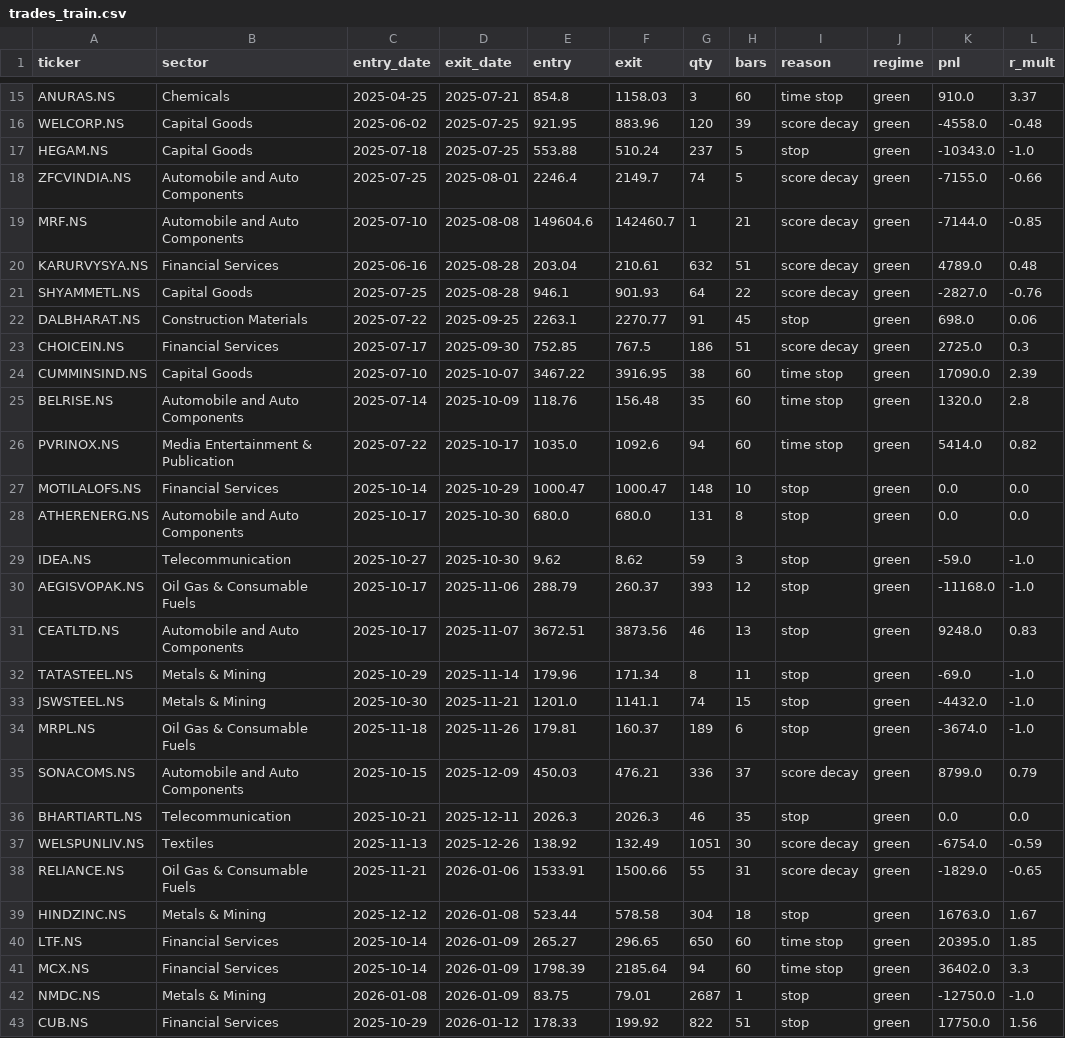
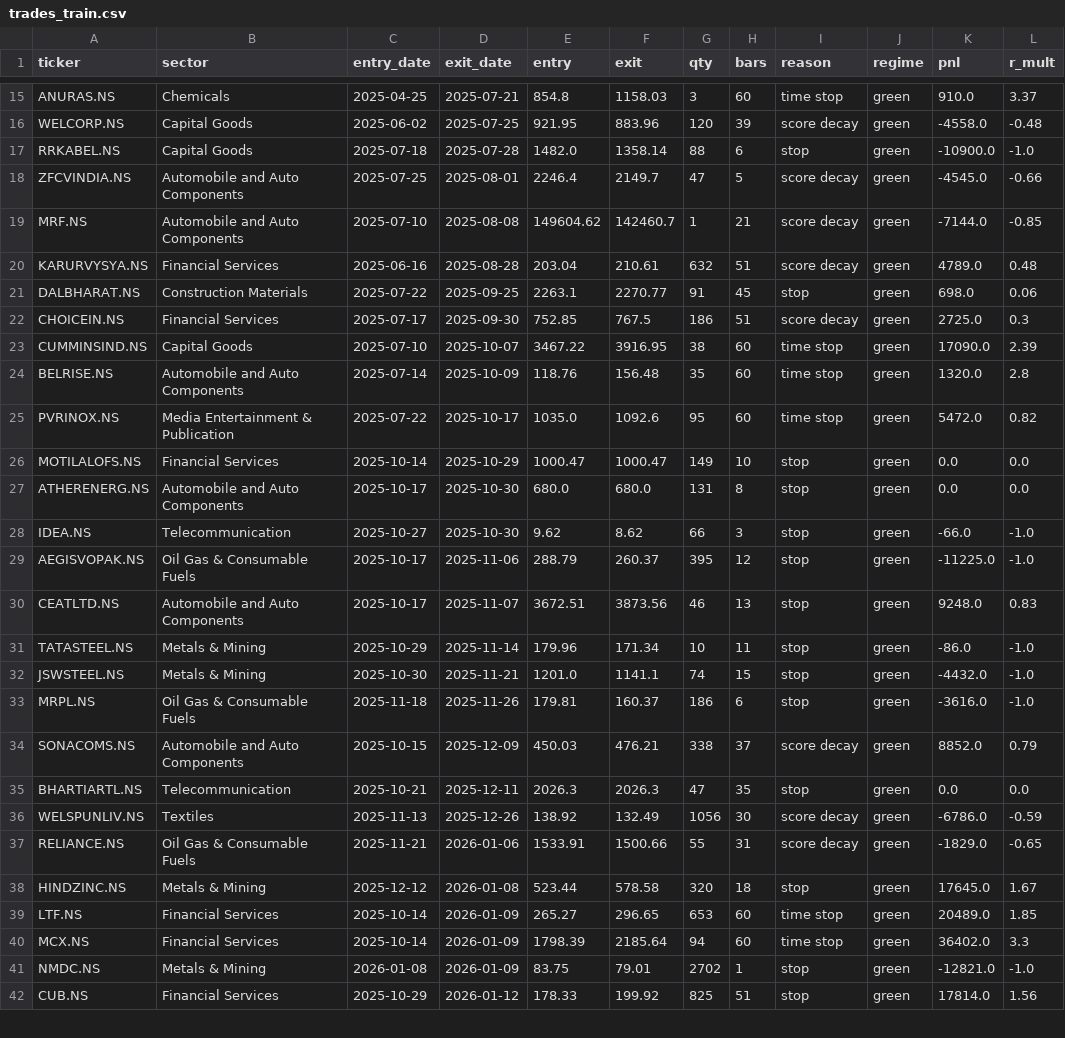
Before and after one commit to aryachirag02/swing-desk, a CSV file: trades_train.csv, drawn as a sheet; only a part is shown, gaps mark what is left out; the diff covers the shown part only.

```diff
--- a/trades_train.csv
+++ b/trades_train.csv
@@ -16,7 +16,6 @@ ANURAS.NS,Chemicals,2025-04-25,2025-07-21,854.8,1158.03,3,60,time stop,green,910
 WELCORP.NS,Capital Goods,2025-06-02,2025-07-25,921.95,883.96,120,39,score decay,green,-4558.0,-0.48
-HEGAM.NS,Capital Goods,2025-07-18,2025-07-25,553.88,510.24,237,5,stop,green,-10343.0,-1.0
-ZFCVINDIA.NS,Automobile and Auto Components,2025-07-25,2025-08-01,2246.4,2149.7,74,5,score decay,green,-7155.0,-0.66
-MRF.NS,Automobile and Auto Components,2025-07-10,2025-08-08,149604.6,142460.7,1,21,score decay,green,-7144.0,-0.85
+RRKABEL.NS,Capital Goods,2025-07-18,2025-07-28,1482.0,1358.14,88,6,stop,green,-10900.0,-1.0
+ZFCVINDIA.NS,Automobile and Auto Components,2025-07-25,2025-08-01,2246.4,2149.7,47,5,score decay,green,-4545.0,-0.66
+MRF.NS,Automobile and Auto Components,2025-07-10,2025-08-08,149604.62,142460.7,1,21,score decay,green,-7144.0,-0.85
 KARURVYSYA.NS,Financial Services,2025-06-16,2025-08-28,203.04,210.61,632,51,score decay,green,4789.0,0.48
-SHYAMMETL.NS,Capital Goods,2025-07-25,2025-08-28,946.1,901.93,64,22,score decay,green,-2827.0,-0.76
 DALBHARAT.NS,Construction Materials,2025-07-22,2025-09-25,2263.1,2270.77,91,45,stop,green,698.0,0.06
@@ -25,19 +24,19 @@ CUMMINSIND.NS,Capital Goods,2025-07-10,2025-10-07,3467.22,3916.95,38,60,time sto
 BELRISE.NS,Automobile and Auto Components,2025-07-14,2025-10-09,118.76,156.48,35,60,time stop,green,1320.0,2.8
-PVRINOX.NS,Media Entertainment & Publication,2025-07-22,2025-10-17,1035.0,1092.6,94,60,time stop,green,5414.0,0.82
-MOTILALOFS.NS,Financial Services,2025-10-14,2025-10-29,1000.47,1000.47,148,10,stop,green,0.0,0.0
+PVRINOX.NS,Media Entertainment & Publication,2025-07-22,2025-10-17,1035.0,1092.6,95,60,time stop,green,5472.0,0.82
+MOTILALOFS.NS,Financial Services,2025-10-14,2025-10-29,1000.47,1000.47,149,10,stop,green,0.0,0.0
 ATHERENERG.NS,Automobile and Auto Components,2025-10-17,2025-10-30,680.0,680.0,131,8,stop,green,0.0,0.0
-IDEA.NS,Telecommunication,2025-10-27,2025-10-30,9.62,8.62,59,3,stop,green,-59.0,-1.0
-AEGISVOPAK.NS,Oil Gas & Consumable Fuels,2025-10-17,2025-11-06,288.79,260.37,393,12,stop,green,-11168.0,-1.0
+IDEA.NS,Telecommunication,2025-10-27,2025-10-30,9.62,8.62,66,3,stop,green,-66.0,-1.0
+AEGISVOPAK.NS,Oil Gas & Consumable Fuels,2025-10-17,2025-11-06,288.79,260.37,395,12,stop,green,-11225.0,-1.0
 CEATLTD.NS,Automobile and Auto Components,2025-10-17,2025-11-07,3672.51,3873.56,46,13,stop,green,9248.0,0.83
-TATASTEEL.NS,Metals & Mining,2025-10-29,2025-11-14,179.96,171.34,8,11,stop,green,-69.0,-1.0
+TATASTEEL.NS,Metals & Mining,2025-10-29,2025-11-14,179.96,171.34,10,11,stop,green,-86.0,-1.0
 JSWSTEEL.NS,Metals & Mining,2025-10-30,2025-11-21,1201.0,1141.1,74,15,stop,green,-4432.0,-1.0
-MRPL.NS,Oil Gas & Consumable Fuels,2025-11-18,2025-11-26,179.81,160.37,189,6,stop,green,-3674.0,-1.0
-SONACOMS.NS,Automobile and Auto Components,2025-10-15,2025-12-09,450.03,476.21,336,37,score decay,green,8799.0,0.79
-BHARTIARTL.NS,Telecommunication,2025-10-21,2025-12-11,2026.3,2026.3,46,35,stop,green,0.0,0.0
-WELSPUNLIV.NS,Textiles,2025-11-13,2025-12-26,138.92,132.49,1051,30,score decay,green,-6754.0,-0.59
+MRPL.NS,Oil Gas & Consumable Fuels,2025-11-18,2025-11-26,179.81,160.37,186,6,stop,green,-3616.0,-1.0
+SONACOMS.NS,Automobile and Auto Components,2025-10-15,2025-12-09,450.03,476.21,338,37,score decay,green,8852.0,0.79
+BHARTIARTL.NS,Telecommunication,2025-10-21,2025-12-11,2026.3,2026.3,47,35,stop,green,0.0,0.0
+WELSPUNLIV.NS,Textiles,2025-11-13,2025-12-26,138.92,132.49,1056,30,score decay,green,-6786.0,-0.59
 RELIANCE.NS,Oil Gas & Consumable Fuels,2025-11-21,2026-01-06,1533.91,1500.66,55,31,score decay,green,-1829.0,-0.65
-HINDZINC.NS,Metals & Mining,2025-12-12,2026-01-08,523.44,578.58,304,18,stop,green,16763.0,1.67
-LTF.NS,Financial Services,2025-10-14,2026-01-09,265.27,296.65,650,60,time stop,green,20395.0,1.85
+HINDZINC.NS,Metals & Mining,2025-12-12,2026-01-08,523.44,578.58,320,18,stop,green,17645.0,1.67
+LTF.NS,Financial Services,2025-10-14,2026-01-09,265.27,296.65,653,60,time stop,green,20489.0,1.85
 MCX.NS,Financial Services,2025-10-14,2026-01-09,1798.39,2185.64,94,60,time stop,green,36402.0,3.3
-NMDC.NS,Metals & Mining,2026-01-08,2026-01-09,83.75,79.01,2687,1,stop,green,-12750.0,-1.0
-CUB.NS,Financial Services,2025-10-29,2026-01-12,178.33,199.92,822,51,stop,green,17750.0,1.56
+NMDC.NS,Metals & Mining,2026-01-08,2026-01-09,83.75,79.01,2702,1,stop,green,-12821.0,-1.0
+CUB.NS,Financial Services,2025-10-29,2026-01-12,178.33,199.92,825,51,stop,green,17814.0,1.56
```
Also changed, not shown: 7 edited cells elsewhere in this file, 1 other file.
